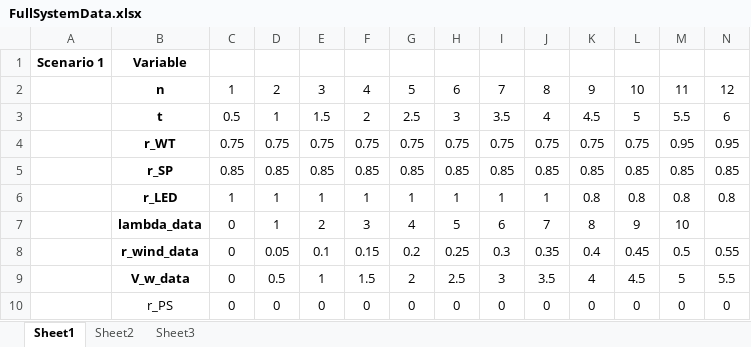
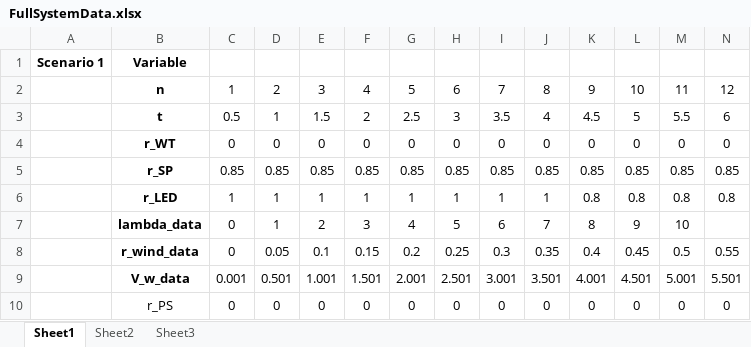
Before and after one commit to FabianBallast/BEP, an Excel workbook: MATLAB/FullSystemData.xlsx, sheet Sheet1, drawn as a sheet; only a part is shown; values as stored, in another font and other column widths than the file's, no borders; removed rows and columns are numbered as before the commit, all else as after; rows hold the shown columns only; the diff names each change by its address in the sheet, - before the commit and + after, or states it on an @@ line.

```diff
--- a/MATLAB/FullSystemData.xlsx (sheet Sheet1)
+++ b/MATLAB/FullSystemData.xlsx (sheet Sheet1)
-row 4:  | r_WT | 0.75 | 0.75 | 0.75 | 0.75 | 0.75 | 0.75 | 0.75 | 0.75 | 0.75 | 0.75 | 0.95 | 0.95
+row 4:  | r_WT | 0 | 0 | 0 | 0 | 0 | 0 | 0 | 0 | 0 | 0 | 0 | 0
-row 9:  | V_w_data | 0 | 0.5 | 1 | 1.5 | 2 | 2.5 | 3 | 3.5 | 4 | 4.5 | 5 | 5.5
+row 9:  | V_w_data | 0.001 | 0.501 | 1.001 | 1.501 | 2.001 | 2.501 | 3.001 | 3.501 | 4.001 | 4.501 | 5.001 | 5.501
```
Also changed, not shown: 7 other files.
